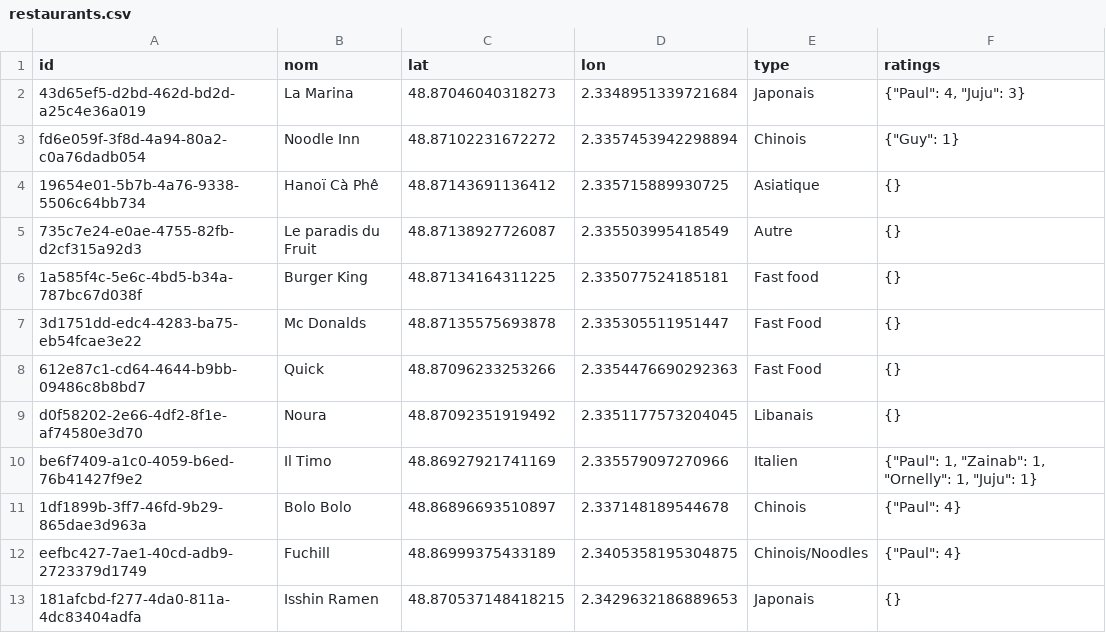
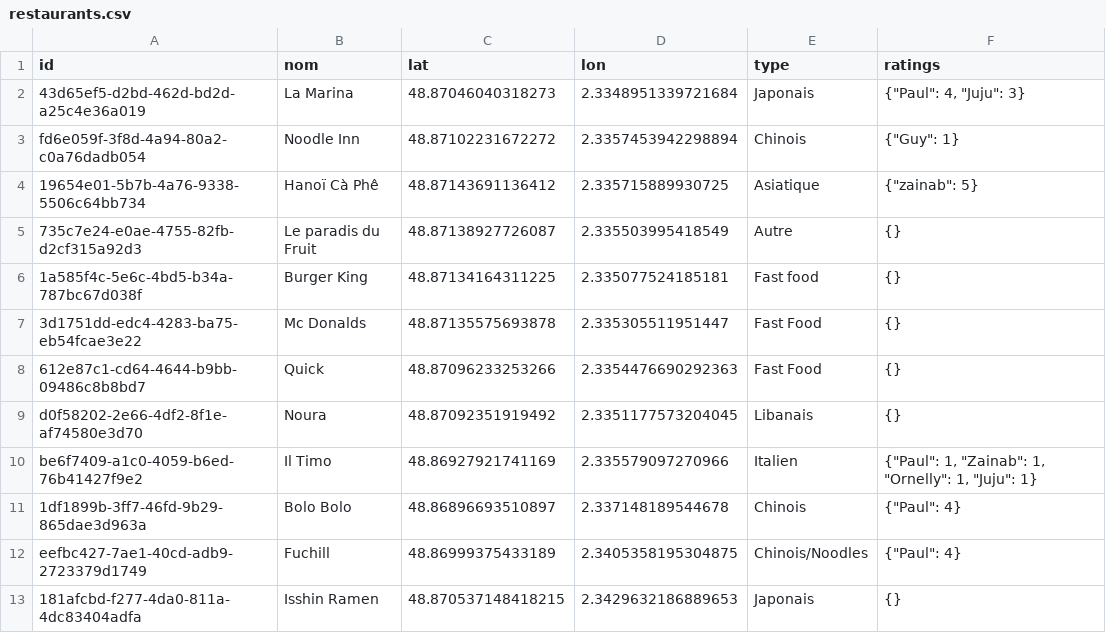
Before and after one commit to Xuoner/cartedejeuners, a CSV file: restaurants.csv, drawn as a sheet.

Commit message:
Ajout/modification de restaurant

```diff
--- a/restaurants.csv
+++ b/restaurants.csv
@@ -3,3 +3,3 @@ id,nom,lat,lon,type,ratings
 fd6e059f-3f8d-4a94-80a2-c0a76dadb054,Noodle Inn,48.87102231672272,2.3357453942298894,Chinois,"{""Guy"": 1}"
-19654e01-5b7b-4a76-9338-5506c64bb734,Hanoï Cà Phê,48.87143691136412,2.335715889930725,Asiatique,{}
+19654e01-5b7b-4a76-9338-5506c64bb734,Hanoï Cà Phê,48.87143691136412,2.335715889930725,Asiatique,"{""zainab"": 5}"
 735c7e24-e0ae-4755-82fb-d2cf315a92d3,Le paradis du Fruit,48.87138927726087,2.335503995418549,Autre,{}
```
